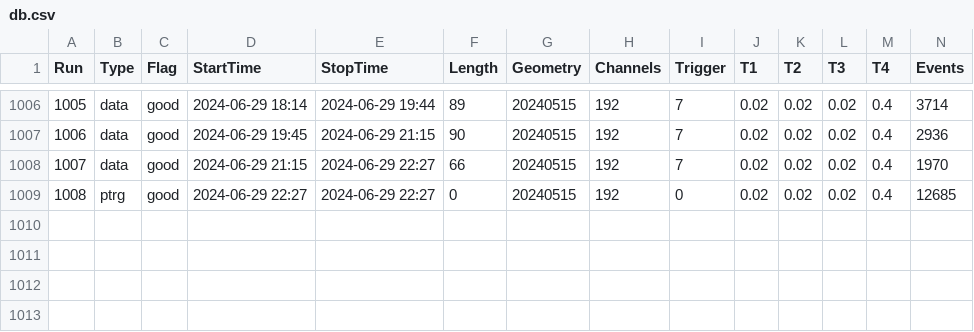
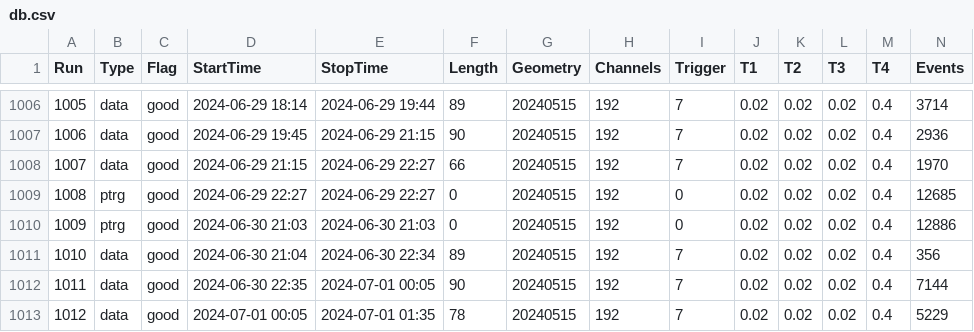
Before and after one commit to Gongzi-Zhang/BNL_test, a CSV file: database/db.csv, drawn as a sheet; only a part is shown, gaps mark what is left out; rows hold the shown columns only; the diff names each change by its address in the sheet, - before the commit and + after, or states it on an @@ line.

```diff
--- a/database/db.csv
+++ b/database/db.csv
+row 1010: 1009 | ptrg | good | 2024-06-30 21:03 | 2024-06-30 21:03 | 0 | 20240515 | 192 | 0 | 0.02 | 0.02 | 0.02 | 0.4 | 12886
+row 1011: 1010 | data | good | 2024-06-30 21:04 | 2024-06-30 22:34 | 89 | 20240515 | 192 | 7 | 0.02 | 0.02 | 0.02 | 0.4 | 356
+row 1012: 1011 | data | good | 2024-06-30 22:35 | 2024-07-01 00:05 | 90 | 20240515 | 192 | 7 | 0.02 | 0.02 | 0.02 | 0.4 | 7144
+row 1013: 1012 | data | good | 2024-07-01 00:05 | 2024-07-01 01:35 | 78 | 20240515 | 192 | 7 | 0.02 | 0.02 | 0.02 | 0.4 | 5229
```
Also changed, not shown: 1 other file.
